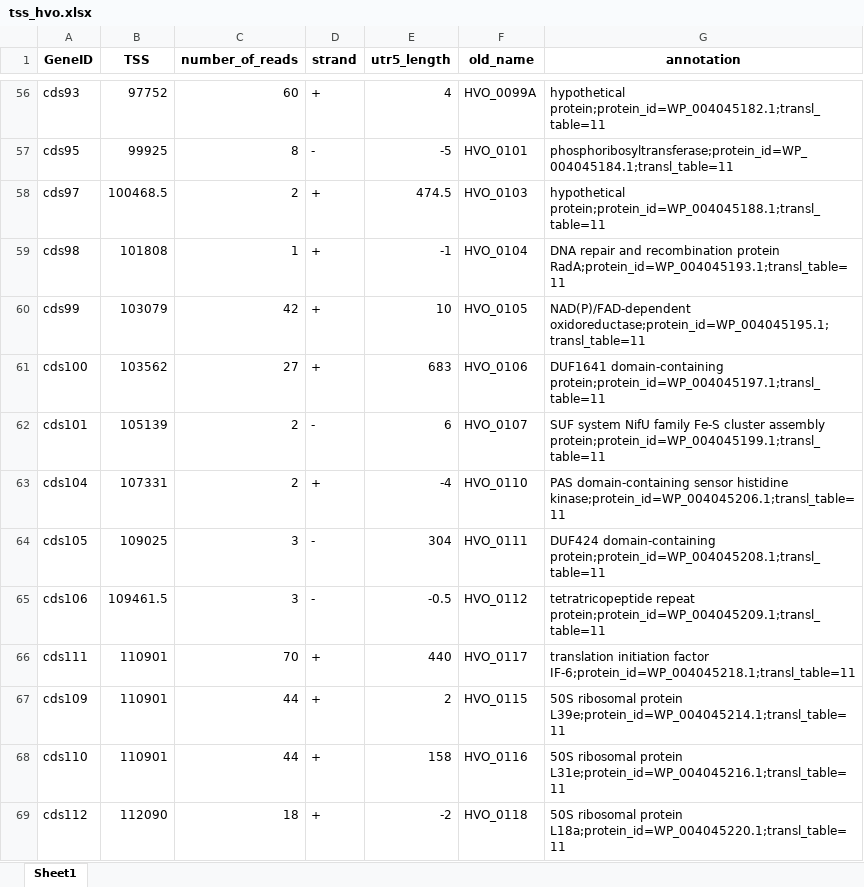
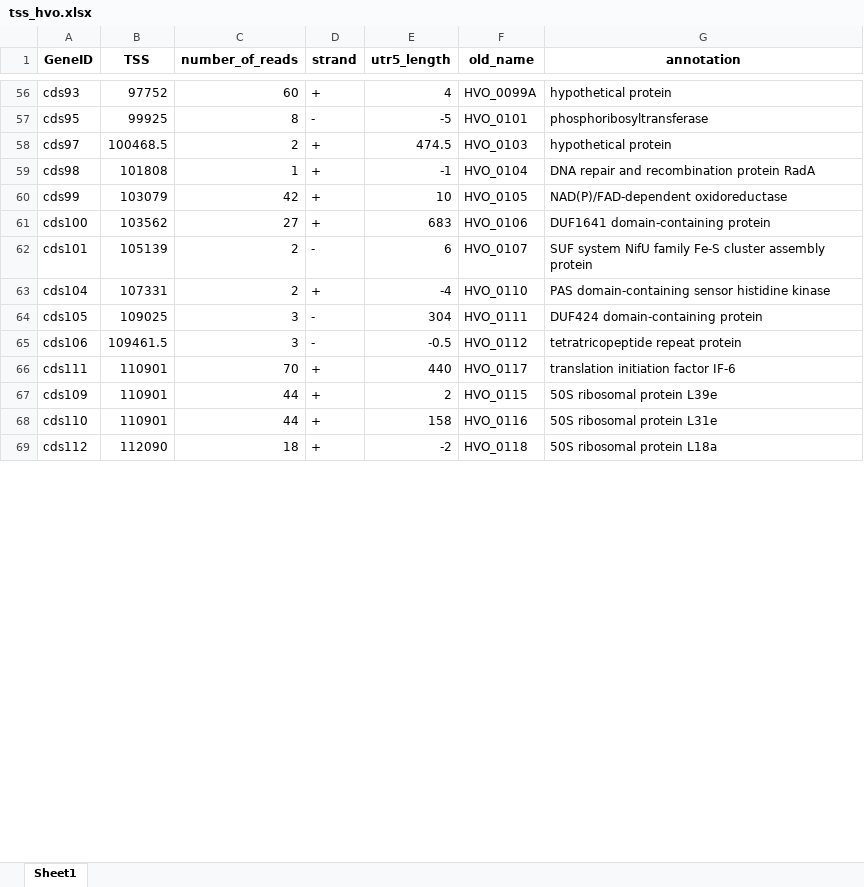
Before and after one commit to felixgrunberger/Native_RNAseq_Microbes, an Excel workbook: tables/tss_tables/tss_hvo.xlsx, sheet Sheet1, drawn as a sheet; only a part is shown, gaps mark what is left out; values as stored, in another font and other column widths than the file's, no borders; the diff covers the shown part only; the diff names each change by its address in the sheet, - before the commit and + after, or states it on an @@ line.

```diff
--- a/tables/tss_tables/tss_hvo.xlsx (sheet Sheet1)
+++ b/tables/tss_tables/tss_hvo.xlsx (sheet Sheet1)
-G56 (annotation): hypothetical protein;protein_id=WP_004045182.1;transl_table=11
+G56 (annotation): hypothetical protein
-G57 (annotation): phosphoribosyltransferase;protein_id=WP_004045184.1;transl_table=11
+G57 (annotation): phosphoribosyltransferase
-G58 (annotation): hypothetical protein;protein_id=WP_004045188.1;transl_table=11
+G58 (annotation): hypothetical protein
-G59 (annotation): …recombination protein RadA;protein_id=WP_004045193.1;transl_table=11
+G59 (annotation): …recombination protein RadA
-G60 (annotation): NAD(P)/FAD-dependent oxidoreductase;protein_id=WP_004045195.1;transl_table=11
+G60 (annotation): NAD(P)/FAD-dependent oxidoreductase
-G61 (annotation): DUF1641 domain-containing protein;protein_id=WP_004045197.1;transl_table=11
+G61 (annotation): DUF1641 domain-containing protein
-G62 (annotation): …cluster assembly protein;protein_id=WP_004045199.1;transl_table=11
+G62 (annotation): …cluster assembly protein
-G63 (annotation): …sensor histidine kinase;protein_id=WP_004045206.1;transl_table=11
+G63 (annotation): …sensor histidine kinase
-G64 (annotation): DUF424 domain-containing protein;protein_id=WP_004045208.1;transl_table=11
+G64 (annotation): DUF424 domain-containing protein
-G65 (annotation): tetratricopeptide repeat protein;protein_id=WP_004045209.1;transl_table=11
+G65 (annotation): tetratricopeptide repeat protein
-G66 (annotation): …initiation factor IF-6;protein_id=WP_004045218.1;transl_table=11
+G66 (annotation): …initiation factor IF-6
-G67 (annotation): …ribosomal protein L39e;protein_id=WP_004045214.1;transl_table=11
+G67 (annotation): …ribosomal protein L39e
-G68 (annotation): …ribosomal protein L31e;protein_id=WP_004045216.1;transl_table=11
+G68 (annotation): …ribosomal protein L31e
-G69 (annotation): …ribosomal protein L18a;protein_id=WP_004045220.1;transl_table=11
+G69 (annotation): …ribosomal protein L18a
```
Also changed, not shown: 1982 edited cells elsewhere in this sheet, 1 other file.
